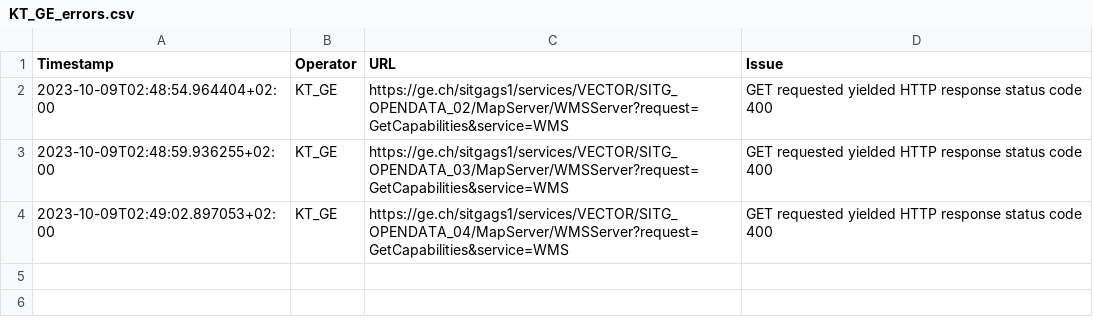
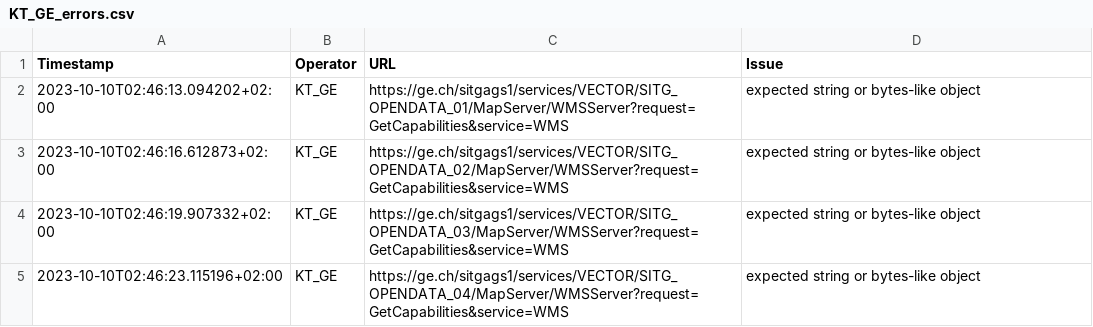
Before and after one commit to FHNW-IVGI/Geoharvester, a CSV file: scraper/tools/KT_GE_errors.csv, drawn as a sheet.

Commit message:
Scraper done

```diff
--- a/scraper/tools/KT_GE_errors.csv
+++ b/scraper/tools/KT_GE_errors.csv
@@ -1,4 +1,5 @@
 Timestamp,Operator,URL,Issue
-2023-10-09T02:48:54.964404+02:00,KT_GE,https://ge.ch/sitgags1/services/VECTOR/SITG_OPENDATA_02/MapServer/WMSServer?request=GetCapabilities&service=WMS,"GET requested yielded HTTP response status code 400"
-2023-10-09T02:48:59.936255+02:00,KT_GE,https://ge.ch/sitgags1/services/VECTOR/SITG_OPENDATA_03/MapServer/WMSServer?request=GetCapabilities&service=WMS,"GET requested yielded HTTP response status code 400"
-2023-10-09T02:49:02.897053+02:00,KT_GE,https://ge.ch/sitgags1/services/VECTOR/SITG_OPENDATA_04/MapServer/WMSServer?request=GetCapabilities&service=WMS,"GET requested yielded HTTP response status code 400"
+2023-10-10T02:46:13.094202+02:00,KT_GE,https://ge.ch/sitgags1/services/VECTOR/SITG_OPENDATA_01/MapServer/WMSServer?request=GetCapabilities&service=WMS,"expected string or bytes-like object"
+2023-10-10T02:46:16.612873+02:00,KT_GE,https://ge.ch/sitgags1/services/VECTOR/SITG_OPENDATA_02/MapServer/WMSServer?request=GetCapabilities&service=WMS,"expected string or bytes-like object"
+2023-10-10T02:46:19.907332+02:00,KT_GE,https://ge.ch/sitgags1/services/VECTOR/SITG_OPENDATA_03/MapServer/WMSServer?request=GetCapabilities&service=WMS,"expected string or bytes-like object"
+2023-10-10T02:46:23.115196+02:00,KT_GE,https://ge.ch/sitgags1/services/VECTOR/SITG_OPENDATA_04/MapServer/WMSServer?request=GetCapabilities&service=WMS,"expected string or bytes-like object"
```
Also changed, not shown: scraper/tools/KT_BL_errors.csv, scraper/tools/KT_FR_errors.csv, 7 other files.
